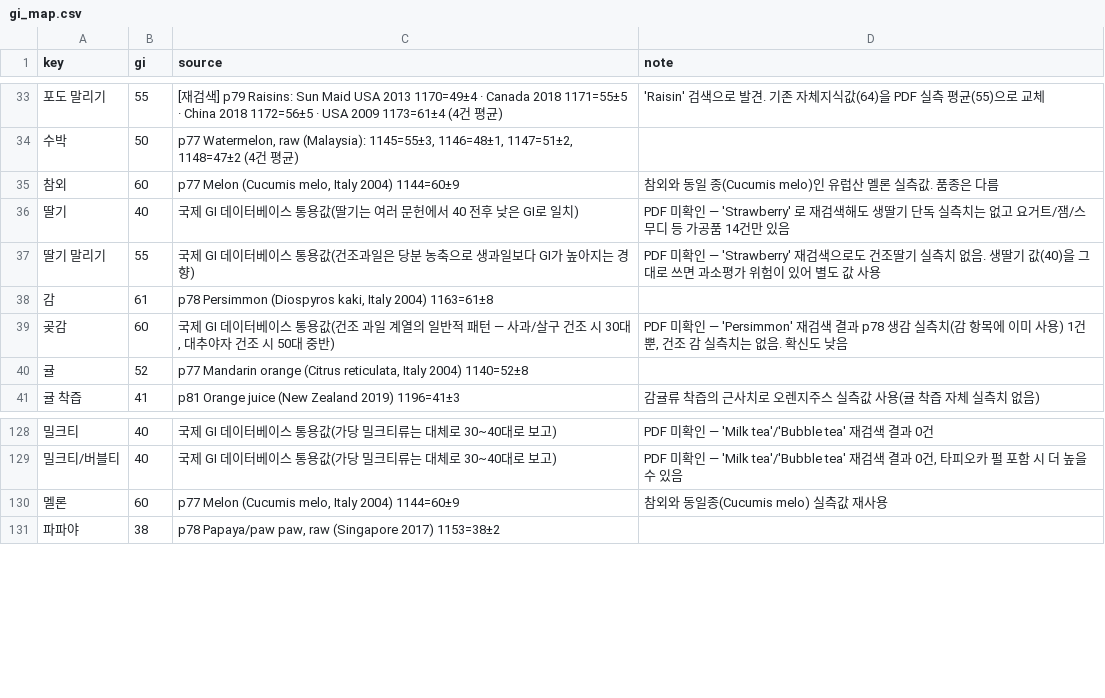
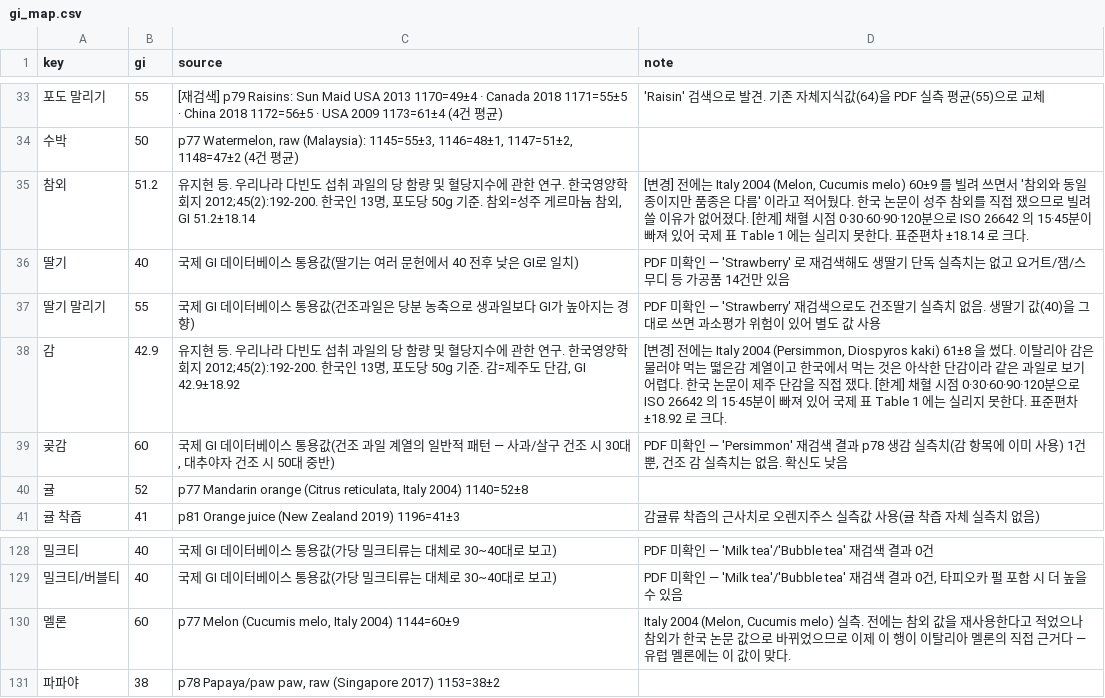
Before and after one commit to comdesk/gi-checker, a CSV file: build/data/gi_map.csv, drawn as a sheet; only a part is shown, gaps mark what is left out.

```diff
--- a/build/data/gi_map.csv
+++ b/build/data/gi_map.csv
@@ -34,6 +34,6 @@ key,gi,source,note
 수박,50,"p77 Watermelon, raw (Malaysia): 1145=55±3, 1146=48±1, 1147=51±2, 1148=47±2 (4건 평균)",
-참외,60,"p77 Melon (Cucumis melo, Italy 2004) 1144=60±9",참외와 동일 종(Cucumis melo)인 유럽산 멜론 실측값. 품종은 다름
+참외,51.2,"유지현 등. 우리나라 다빈도 섭취 과일의 당 함량 및 혈당지수에 관한 연구. 한국영양학회지 2012;45(2):192-200. 한국인 13명, 포도당 50g 기준. 참외=성주 게르마늄 참외, GI 51.2±18.14","[변경] 전에는 Italy 2004 (Melon, Cucumis melo) 60±9 를 빌려 쓰면서 '참외와 동일 종이지만 품종은 다름' 이라고 적어뒀다. 한국 논문이 성주 참외를 직접 쟀으므로 빌려 쓸 이유가 없어졌다. [한계] 채혈 시점 0·30·60·90·120분으로 ISO 26642 의 15·45분이 빠져 있어 국제 표 Table 1 에는 실리지 못한다. 표준편차 ±18.14 로 크다."
 딸기,40,국제 GI 데이터베이스 통용값(딸기는 여러 문헌에서 40 전후 낮은 GI로 일치),PDF 미확인 — 'Strawberry' 로 재검색해도 생딸기 단독 실측치는 없고 요거트/잼/스무디 등 가공품 14건만 있음
 딸기 말리기,55,국제 GI 데이터베이스 통용값(건조과일은 당분 농축으로 생과일보다 GI가 높아지는 경향),PDF 미확인 — 'Strawberry' 재검색으로도 건조딸기 실측치 없음. 생딸기 값(40)을 그대로 쓰면 과소평가 위험이 있어 별도 값 사용
-감,61,"p78 Persimmon (Diospyros kaki, Italy 2004) 1163=61±8",
+감,42.9,"유지현 등. 우리나라 다빈도 섭취 과일의 당 함량 및 혈당지수에 관한 연구. 한국영양학회지 2012;45(2):192-200. 한국인 13명, 포도당 50g 기준. 감=제주도 단감, GI 42.9±18.92","[변경] 전에는 Italy 2004 (Persimmon, Diospyros kaki) 61±8 을 썼다. 이탈리아 감은 물러야 먹는 떫은감 계열이고 한국에서 먹는 것은 아삭한 단감이라 같은 과일로 보기 어렵다. 한국 논문이 제주 단감을 직접 쟀다. [한계] 채혈 시점 0·30·60·90·120분으로 ISO 26642 의 15·45분이 빠져 있어 국제 표 Table 1 에는 실리지 못한다. 표준편차 ±18.92 로 크다."
 곶감,60,"국제 GI 데이터베이스 통용값(건조 과일 계열의 일반적 패턴 — 사과/살구 건조 시 30대, 대추야자 건조 시 50대 중반)","PDF 미확인 — 'Persimmon' 재검색 결과 p78 생감 실측치(감 항목에 이미 사용) 1건뿐, 건조 감 실측치는 없음. 확신도 낮음"
@@ -129,3 +129,3 @@ key,gi,source,note
 밀크티/버블티,40,국제 GI 데이터베이스 통용값(가당 밀크티류는 대체로 30~40대로 보고),"PDF 미확인 — 'Milk tea'/'Bubble tea' 재검색 결과 0건, 타피오카 펄 포함 시 더 높을 수 있음"
-멜론,60,"p77 Melon (Cucumis melo, Italy 2004) 1144=60±9",참외와 동일종(Cucumis melo) 실측값 재사용
+멜론,60,"p77 Melon (Cucumis melo, Italy 2004) 1144=60±9","Italy 2004 (Melon, Cucumis melo) 실측. 전에는 참외 값을 재사용한다고 적었으나 참외가 한국 논문 값으로 바뀌었으므로 이제 이 행이 이탈리아 멜론의 직접 근거다 — 유럽 멜론에는 이 값이 맞다."
 파파야,38,"p78 Papaya/paw paw, raw (Singapore 2017) 1153=38±2",
```
Also changed, not shown: 1 other file.
